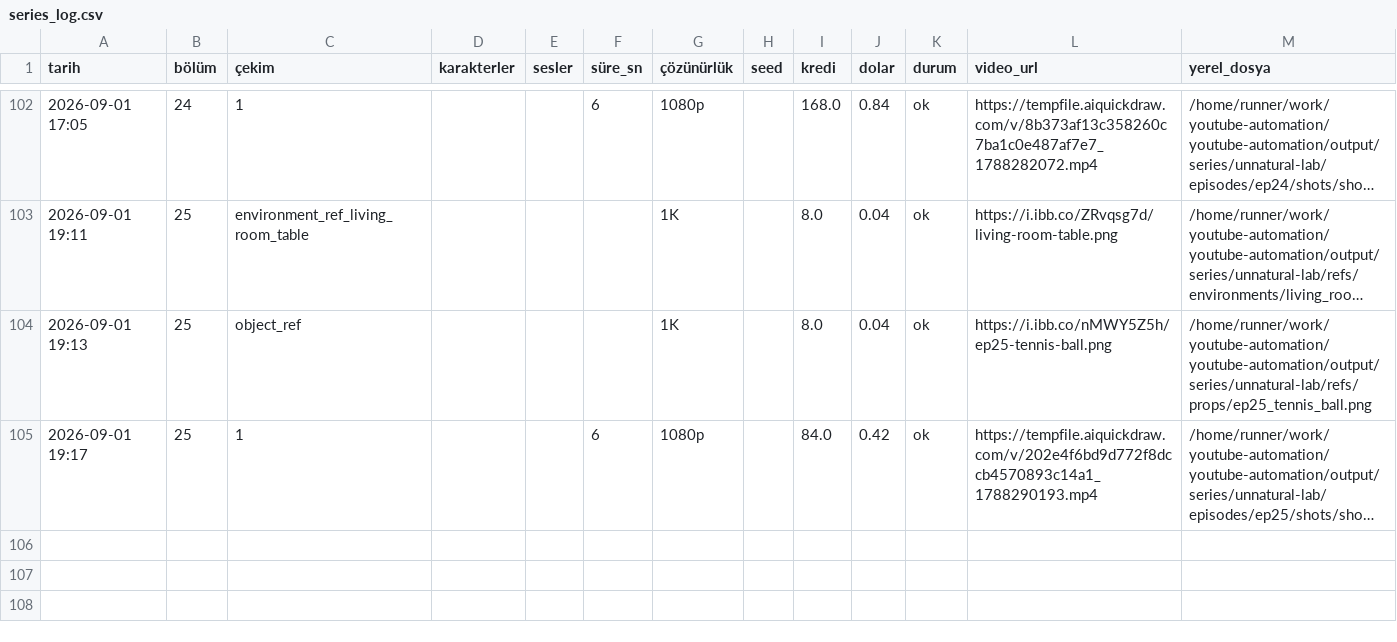
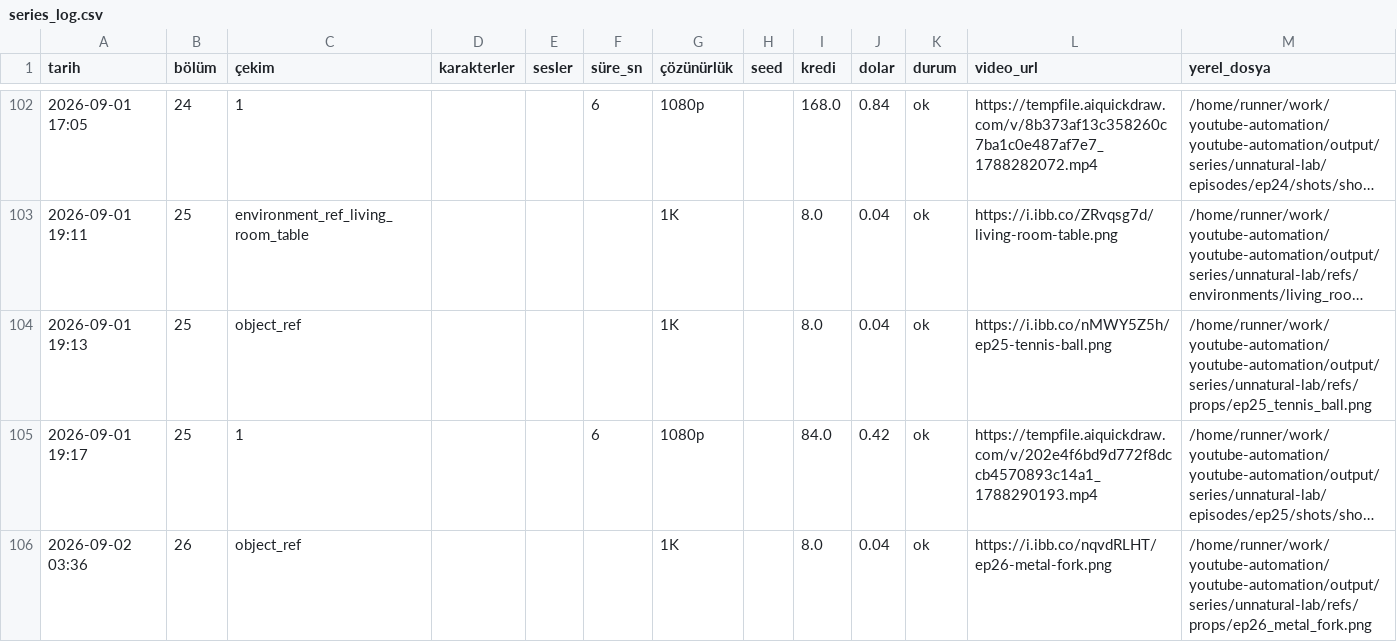
Before and after one commit to Wolkchen00/youtube-automation, a CSV file: sentinal_ihsan/unnatural-lab/series_log.csv, drawn as a sheet; only a part is shown, gaps mark what is left out; long unchanged cells end in …; the diff names each change by its address in the sheet, - before the commit and + after, or states it on an @@ line.

```diff
--- a/sentinal_ihsan/unnatural-lab/series_log.csv
+++ b/sentinal_ihsan/unnatural-lab/series_log.csv
+row 106: 2026-09-02 03:36 | 26 | object_ref |  |  |  | 1K |  | 8.0 | 0.04 | ok | https://i.ibb.co/nqvdRLHT/ep26-metal-fork.png | /home/runner/work/youtube-automation/youtube-automation/output/series/unnatural-lab/refs/props/ep26_metal_fork.png
```
Also changed, not shown: 5 other files.
